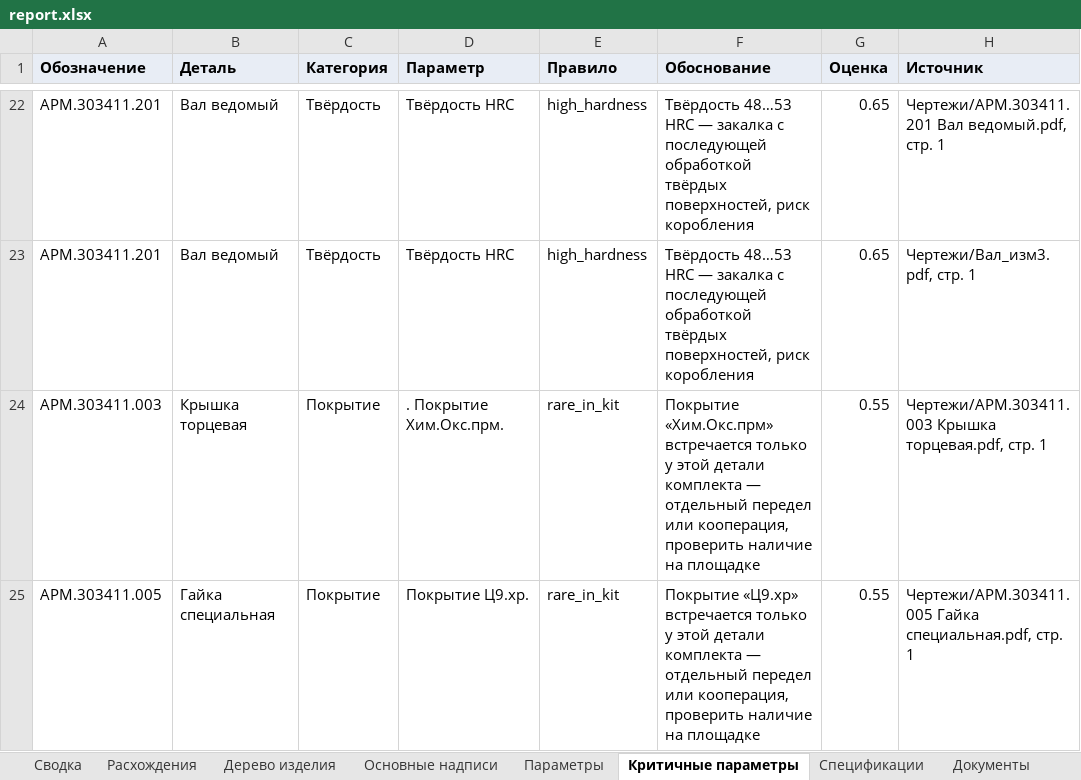
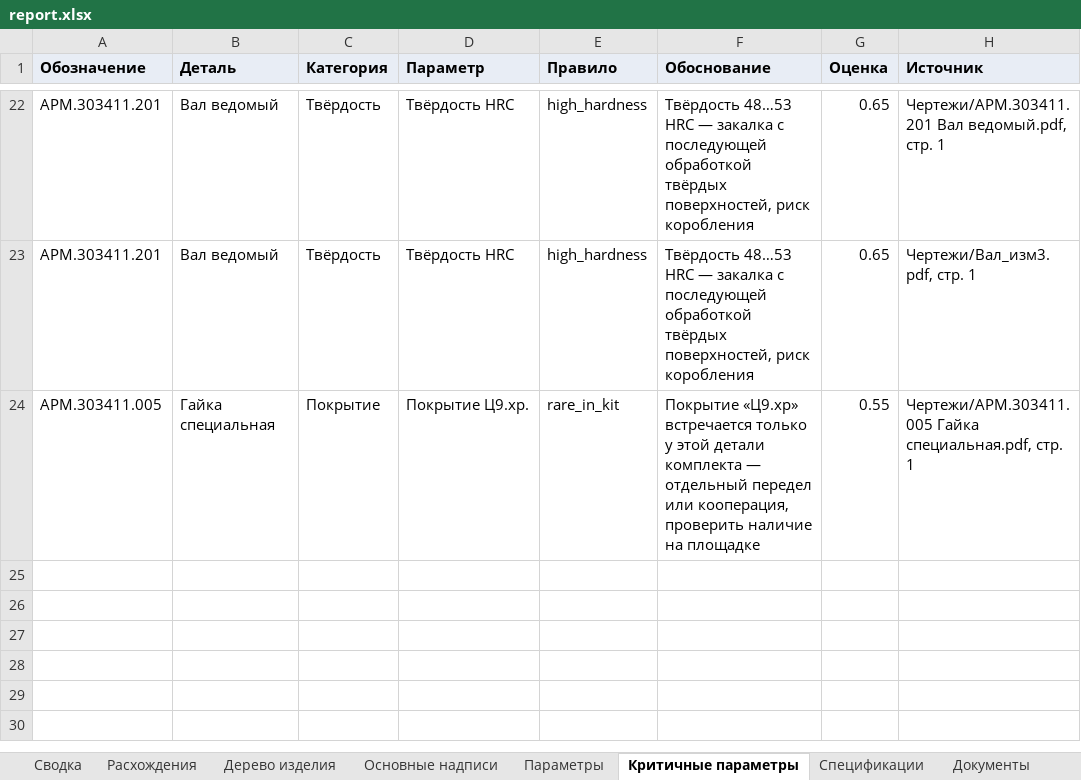
Before and after one commit to EkaterinaGrisha/ARM, an Excel workbook: frontend/public/demo/report.xlsx, sheet Критичные параметры, drawn as a sheet; only a part is shown, gaps mark what is left out; values as stored, in another font and other column widths than the file's, no borders; the diff names each change by its address in the sheet, - before the commit and + after, or states it on an @@ line.

```diff
--- a/frontend/public/demo/report.xlsx (sheet Критичные параметры)
+++ b/frontend/public/demo/report.xlsx (sheet Критичные параметры)
-row 24: АРМ.303411.003 | Крышка торцевая | Покрытие | . Покрытие Хим.Окс.прм. | rare_in_kit | Покрытие «Хим.Окс.прм» встречается только у этой детали комплекта — отдельный передел или кооперация, проверить наличие на площадке | 0.55 | Чертежи/АРМ.303411.003 Крышка торцевая.pdf, стр. 1
```
Also changed, not shown: sheet Параметры, sheet Расхождения, sheet Качество, sheet Сводка, sheet Основные надписи, sheet Документы, 1 more sheet, 29 other files.
